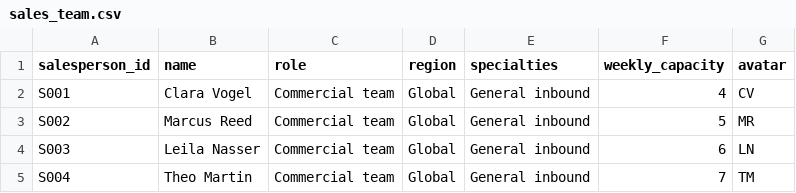
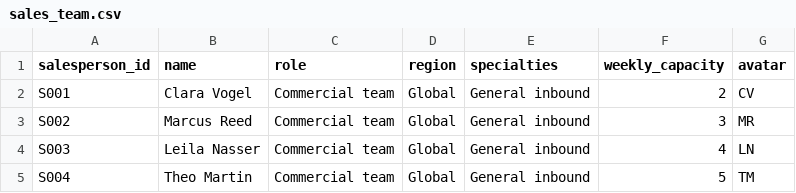
Before and after one commit to Aswath25S/prior, a CSV file: growth/sales_team.csv, drawn as a sheet.

```diff
--- a/growth/sales_team.csv
+++ b/growth/sales_team.csv
@@ -1,5 +1,5 @@
 salesperson_id,name,role,region,specialties,weekly_capacity,avatar
-S001,Clara Vogel,Commercial team,Global,General inbound,4,CV
-S002,Marcus Reed,Commercial team,Global,General inbound,5,MR
-S003,Leila Nasser,Commercial team,Global,General inbound,6,LN
-S004,Theo Martin,Commercial team,Global,General inbound,7,TM
+S001,Clara Vogel,Commercial team,Global,General inbound,2,CV
+S002,Marcus Reed,Commercial team,Global,General inbound,3,MR
+S003,Leila Nasser,Commercial team,Global,General inbound,4,LN
+S004,Theo Martin,Commercial team,Global,General inbound,5,TM
```
Also changed, not shown: growth/sample_leads.csv, 2 other files.
